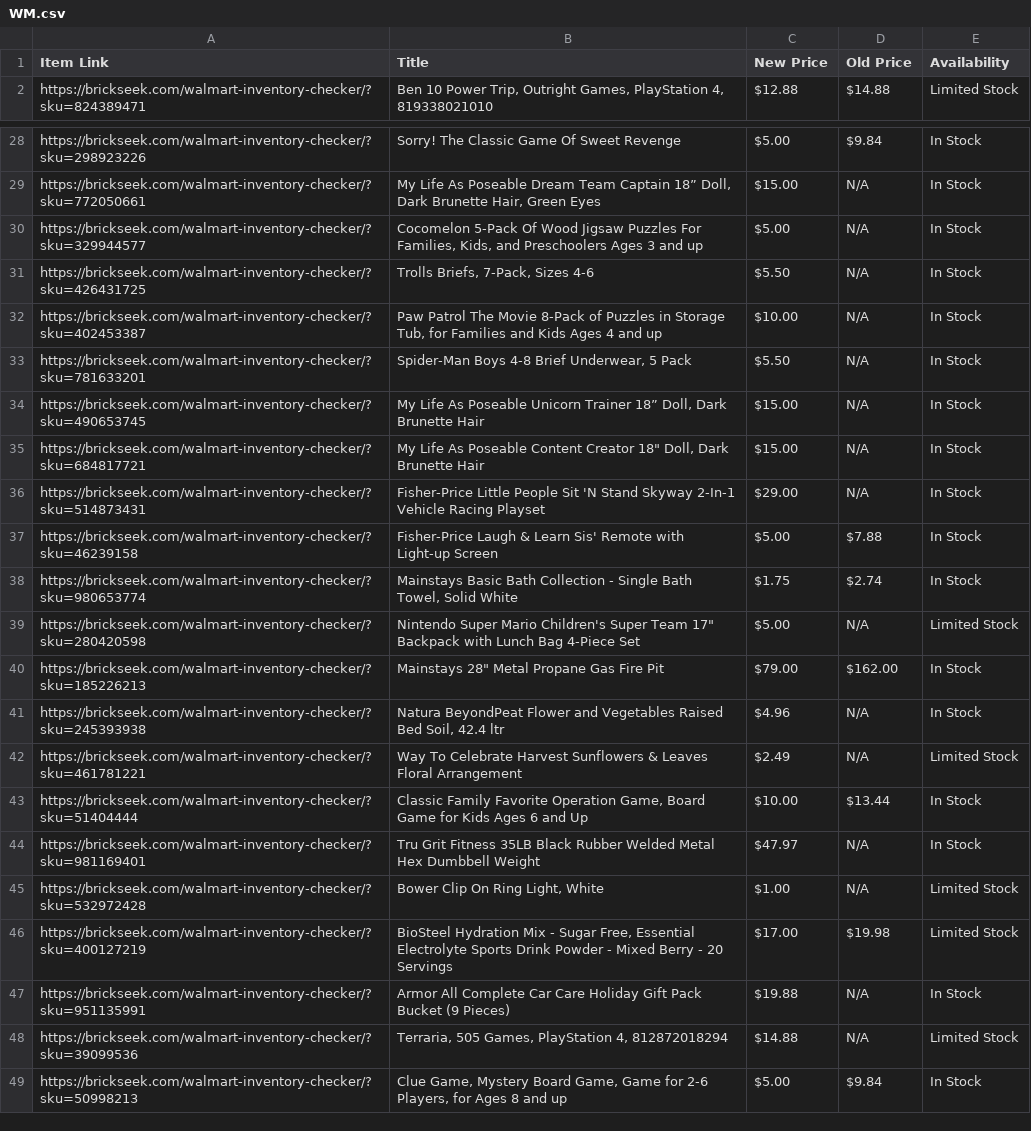
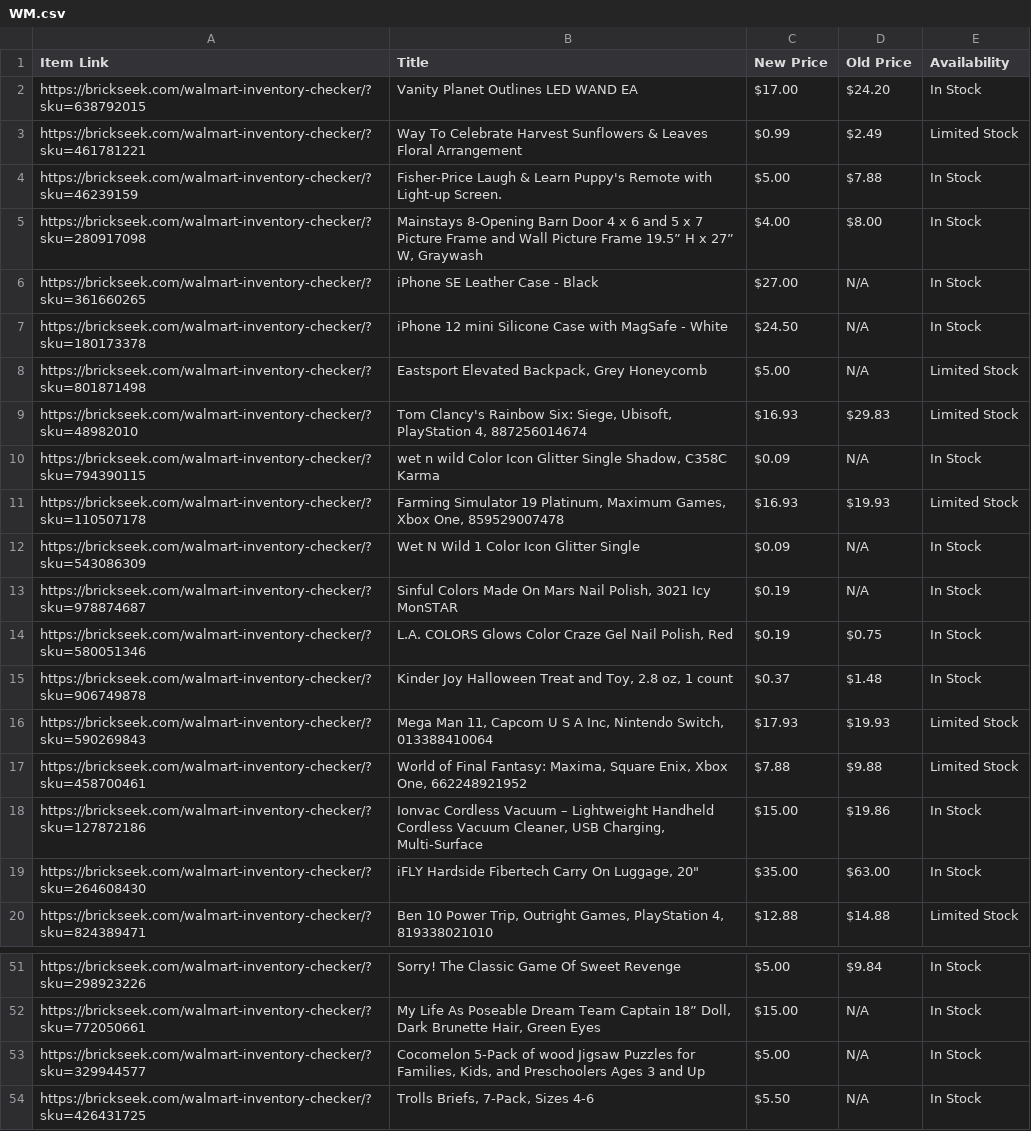
Before and after one commit to Professor42/brickseek, a CSV file: WM.csv, drawn as a sheet; only a part is shown, gaps mark what is left out; the shorter side is filled out with more unchanged rows; the diff covers the shown part only.

```diff
--- a/WM.csv
+++ b/WM.csv
@@ -1,2 +1,20 @@
 Item Link,Title,New Price,Old Price,Availability
+https://brickseek.com/walmart-inventory-checker/?sku=638792015,Vanity Planet Outlines LED WAND EA,$17.00,$24.20,In Stock
+https://brickseek.com/walmart-inventory-checker/?sku=461781221,Way To Celebrate Harvest Sunflowers & Leaves Floral Arrangement,$0.99,$2.49,Limited Stock
+https://brickseek.com/walmart-inventory-checker/?sku=46239159,Fisher-Price Laugh & Learn Puppy's Remote with Light-up Screen.,$5.00,$7.88,In Stock
+https://brickseek.com/walmart-inventory-checker/?sku=280917098,"Mainstays 8-Opening Barn Door 4 x 6 and 5 x 7 Picture Frame and Wall Picture Frame 19.5” H x 27” W, Graywash",$4.00,$8.00,In Stock
+https://brickseek.com/walmart-inventory-checker/?sku=361660265,iPhone SE Leather Case - Black,$27.00,N/A,In Stock
+https://brickseek.com/walmart-inventory-checker/?sku=180173378,iPhone 12 mini Silicone Case with MagSafe - White,$24.50,N/A,In Stock
+https://brickseek.com/walmart-inventory-checker/?sku=801871498,"Eastsport Elevated Backpack, Grey Honeycomb",$5.00,N/A,Limited Stock
+https://brickseek.com/walmart-inventory-checker/?sku=48982010,"Tom Clancy's Rainbow Six: Siege, Ubisoft, PlayStation 4, 887256014674",$16.93,$29.83,Limited Stock
+https://brickseek.com/walmart-inventory-checker/?sku=794390115,"wet n wild Color Icon Glitter Single Shadow, C358C Karma",$0.09,N/A,In Stock
+https://brickseek.com/walmart-inventory-checker/?sku=110507178,"Farming Simulator 19 Platinum, Maximum Games, Xbox One, 859529007478",$16.93,$19.93,Limited Stock
+https://brickseek.com/walmart-inventory-checker/?sku=543086309,Wet N Wild 1 Color Icon Glitter Single,$0.09,N/A,In Stock
+https://brickseek.com/walmart-inventory-checker/?sku=978874687,"Sinful Colors Made On Mars Nail Polish, 3021 Icy MonSTAR",$0.19,N/A,In Stock
+https://brickseek.com/walmart-inventory-checker/?sku=580051346,"L.A. COLORS Glows Color Craze Gel Nail Polish, Red",$0.19,$0.75,In Stock
+https://brickseek.com/walmart-inventory-checker/?sku=906749878,"Kinder Joy Halloween Treat and Toy, 2.8 oz, 1 count",$0.37,$1.48,In Stock
+https://brickseek.com/walmart-inventory-checker/?sku=590269843,"Mega Man 11, Capcom U S A Inc, Nintendo Switch, 013388410064",$17.93,$19.93,Limited Stock
+https://brickseek.com/walmart-inventory-checker/?sku=458700461,"World of Final Fantasy: Maxima, Square Enix, Xbox One, 662248921952",$7.88,$9.88,Limited Stock
+https://brickseek.com/walmart-inventory-checker/?sku=127872186,"Ionvac Cordless Vacuum – Lightweight Handheld Cordless Vacuum Cleaner, USB Charging, Multi-Surface",$15.00,$19.86,In Stock
+https://brickseek.com/walmart-inventory-checker/?sku=264608430,"iFLY Hardside Fibertech Carry On Luggage, 20""",$35.00,$63.00,In Stock
 https://brickseek.com/walmart-inventory-checker/?sku=824389471,"Ben 10 Power Trip, Outright Games, PlayStation 4, 819338021010",$12.88,$14.88,Limited Stock
@@ -29,3 +52,3 @@ https://brickseek.com/walmart-inventory-checker/?sku=298923226,Sorry! The Classi
 https://brickseek.com/walmart-inventory-checker/?sku=772050661,"My Life As Poseable Dream Team Captain 18” Doll, Dark Brunette Hair, Green Eyes",$15.00,N/A,In Stock
-https://brickseek.com/walmart-inventory-checker/?sku=329944577,"Cocomelon 5-Pack Of Wood Jigsaw Puzzles For Families, Kids, and Preschoolers Ages 3 and up",$5.00,N/A,In Stock
+https://brickseek.com/walmart-inventory-checker/?sku=329944577,"Cocomelon 5-Pack of wood Jigsaw Puzzles for Families, Kids, and Preschoolers Ages 3 and Up",$5.00,N/A,In Stock
 https://brickseek.com/walmart-inventory-checker/?sku=426431725,"Trolls Briefs, 7-Pack, Sizes 4-6",$5.50,N/A,In Stock
```
Also changed, not shown: 5 added rows and 11 removed rows elsewhere in this file.
